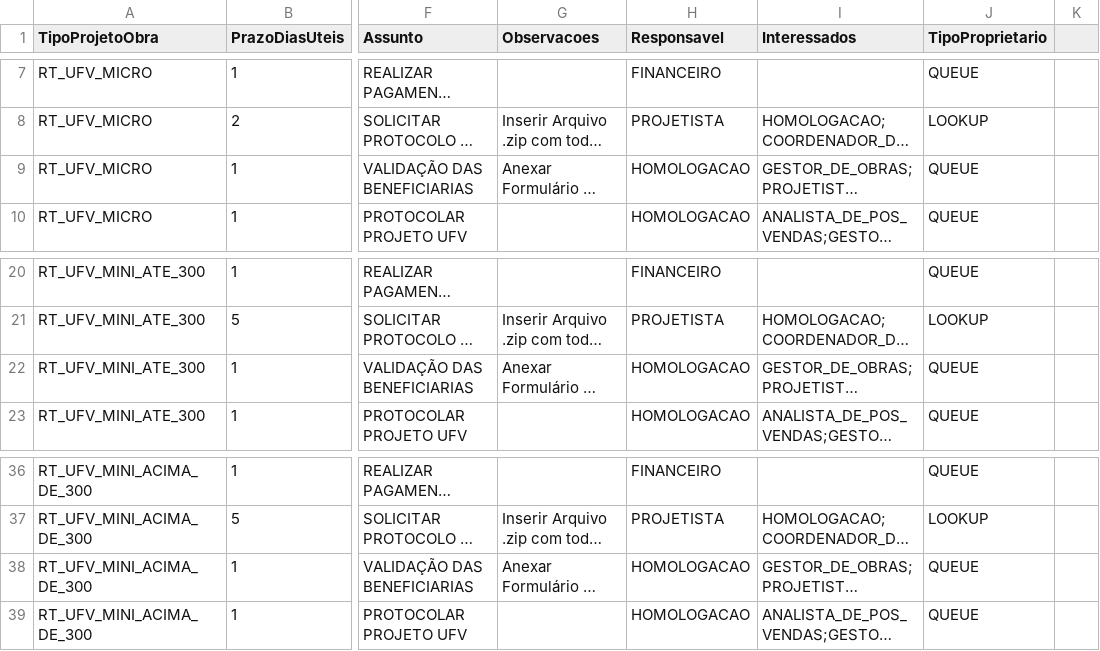
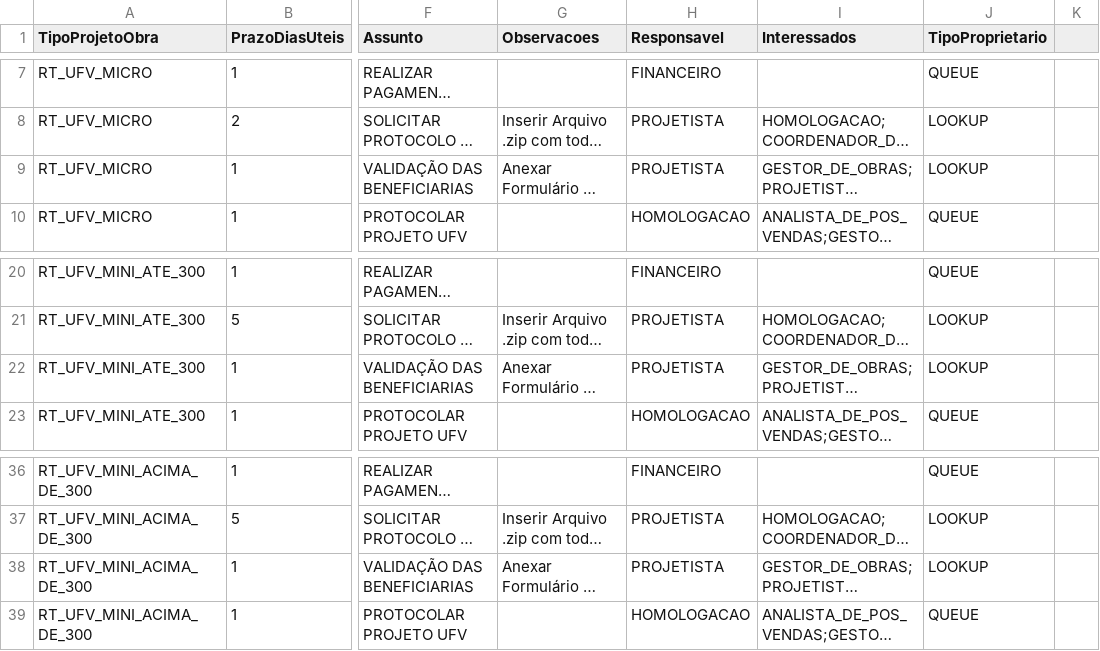
Before and after one commit to belinidaniel/Enerzee, a CSV file: force-app/main/default/staticresources/TabelaTarefasProjetos.csv, drawn as a sheet; only a part is shown, gaps mark what is left out; long unchanged cells end in …; the diff names each change by its address in the sheet, - before the commit and + after, or states it on an @@ line.

```diff
--- a/force-app/main/default/staticresources/TabelaTarefasProjetos.csv
+++ b/force-app/main/default/staticresources/TabelaTarefasProjetos.csv
-H9 (Responsavel): HOMOLOGACAO
+H9 (Responsavel): PROJETISTA
-J9 (TipoProprietario): QUEUE
+J9 (TipoProprietario): LOOKUP
-H22 (Responsavel): HOMOLOGACAO
+H22 (Responsavel): PROJETISTA
-J22 (TipoProprietario): QUEUE
+J22 (TipoProprietario): LOOKUP
-H38 (Responsavel): HOMOLOGACAO
+H38 (Responsavel): PROJETISTA
-J38 (TipoProprietario): QUEUE
+J38 (TipoProprietario): LOOKUP
```
Also changed, not shown: 9 other files.
